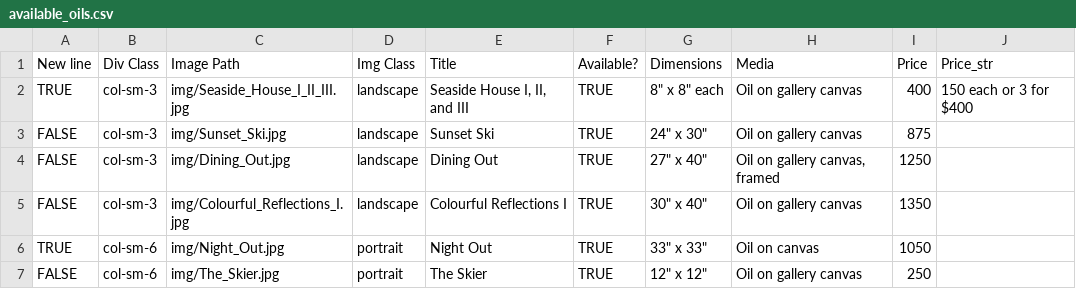
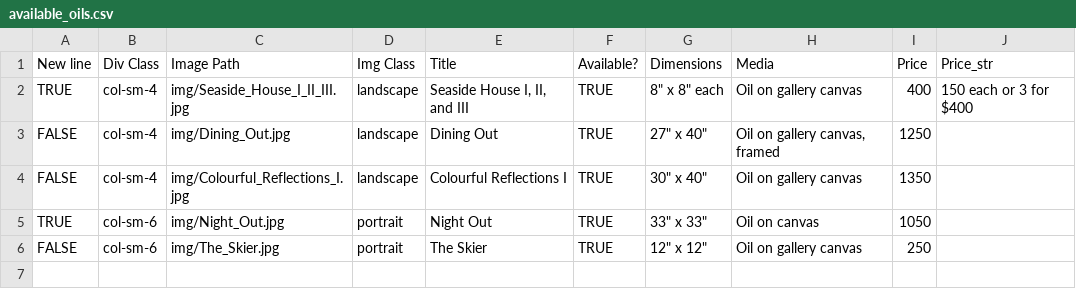
Before and after one commit to BYachnin/linayachninsite, a CSV file: paintings/available_oils.csv, drawn as a sheet.

Commit message:
Marked Sunset Ski as sold

```diff
--- a/paintings/available_oils.csv
+++ b/paintings/available_oils.csv
@@ -1,6 +1,5 @@
 New line,Div Class,Image Path,Img Class,Title,Available?,Dimensions,Media,Price,Price_str
-TRUE,col-sm-3,img/Seaside_House_I_II_III.jpg,landscape,"Seaside House I, II, and III",TRUE,"8"" x 8"" each",Oil on gallery canvas,400,150 each or 3 for $400
-FALSE,col-sm-3,img/Sunset_Ski.jpg,landscape,Sunset Ski,TRUE,"24"" x 30""",Oil on gallery canvas,875
-FALSE,col-sm-3,img/Dining_Out.jpg,landscape,Dining Out,TRUE,"27"" x 40""","Oil on gallery canvas, framed",1250
-FALSE,col-sm-3,img/Colourful_Reflections_I.jpg,landscape,Colourful Reflections I,TRUE,"30"" x 40""",Oil on gallery canvas,1350
+TRUE,col-sm-4,img/Seaside_House_I_II_III.jpg,landscape,"Seaside House I, II, and III",TRUE,"8"" x 8"" each",Oil on gallery canvas,400,150 each or 3 for $400
+FALSE,col-sm-4,img/Dining_Out.jpg,landscape,Dining Out,TRUE,"27"" x 40""","Oil on gallery canvas, framed",1250
+FALSE,col-sm-4,img/Colourful_Reflections_I.jpg,landscape,Colourful Reflections I,TRUE,"30"" x 40""",Oil on gallery canvas,1350
 TRUE,col-sm-6,img/Night_Out.jpg,portrait,Night Out,TRUE,"33"" x 33""",Oil on canvas,1050
```
Also changed, not shown: paintings/landscapes_oils.csv, 2 other files.
